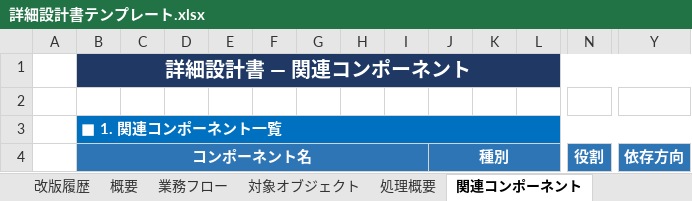
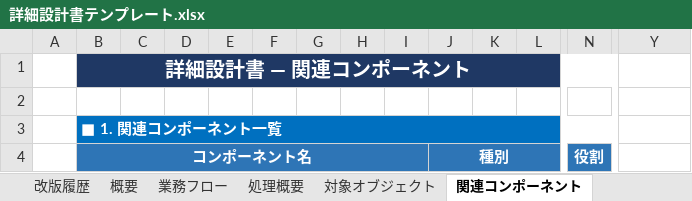
Before and after one commit to h-omata825/sf-claude-template, an Excel workbook: scripts/python/sf-doc-mcp/詳細設計書テンプレート.xlsx, sheet 関連コンポーネント, drawn as a sheet; only a part is shown, gaps mark what is left out; values as stored, in another font and other column widths than the file's, no borders; the diff names each change by its address in the sheet, - before the commit and + after, or states it on an @@ line.

```diff
--- a/scripts/python/sf-doc-mcp/詳細設計書テンプレート.xlsx (sheet 関連コンポーネント)
+++ b/scripts/python/sf-doc-mcp/詳細設計書テンプレート.xlsx (sheet 関連コンポーネント)
@@ sheet tab order changed: 改版履歴 | 概要 | 業務フロー | 処理概要 | 対象オブジェクト | 関連コンポーネント @@
-B1:Y1 merged
+B1:N1 merged
-B3:Y3 merged
+B3:N3 merged
-N4:X4 merged
-Y4: 依存方向
+Y4: (empty)
-Y4 fill: #2E75B6
+Y4 fill: none
```
Also changed, not shown: 4 other files.
